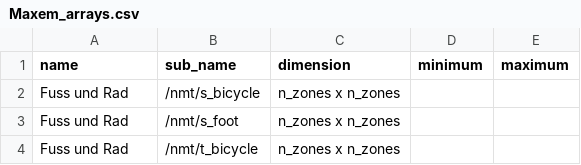
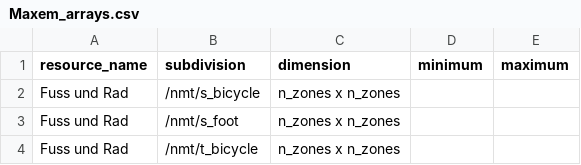
Before and after one commit to ChrFr/gui_vm, a CSV file: Maxem_arrays.csv, drawn as a sheet; only a part is shown.

```diff
--- a/Maxem_arrays.csv
+++ b/Maxem_arrays.csv
@@ -1,2 +1,2 @@
-name;sub_name;dimension;minimum;maximum
+resource_name;subdivision;dimension;minimum;maximum
 Fuss und Rad;/nmt/s_bicycle;n_zones x n_zones;;
```
Also changed, not shown: Maxem_columns.csv, Maxem_tables.csv, 6 other files.
